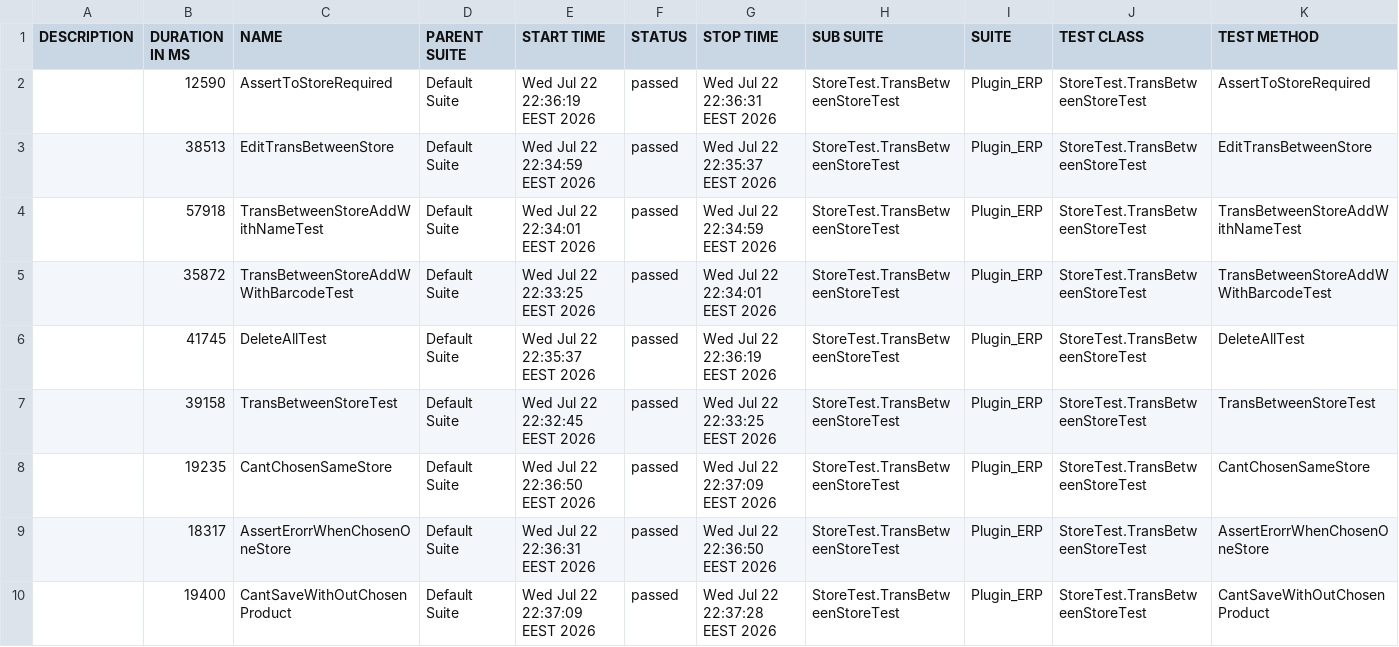
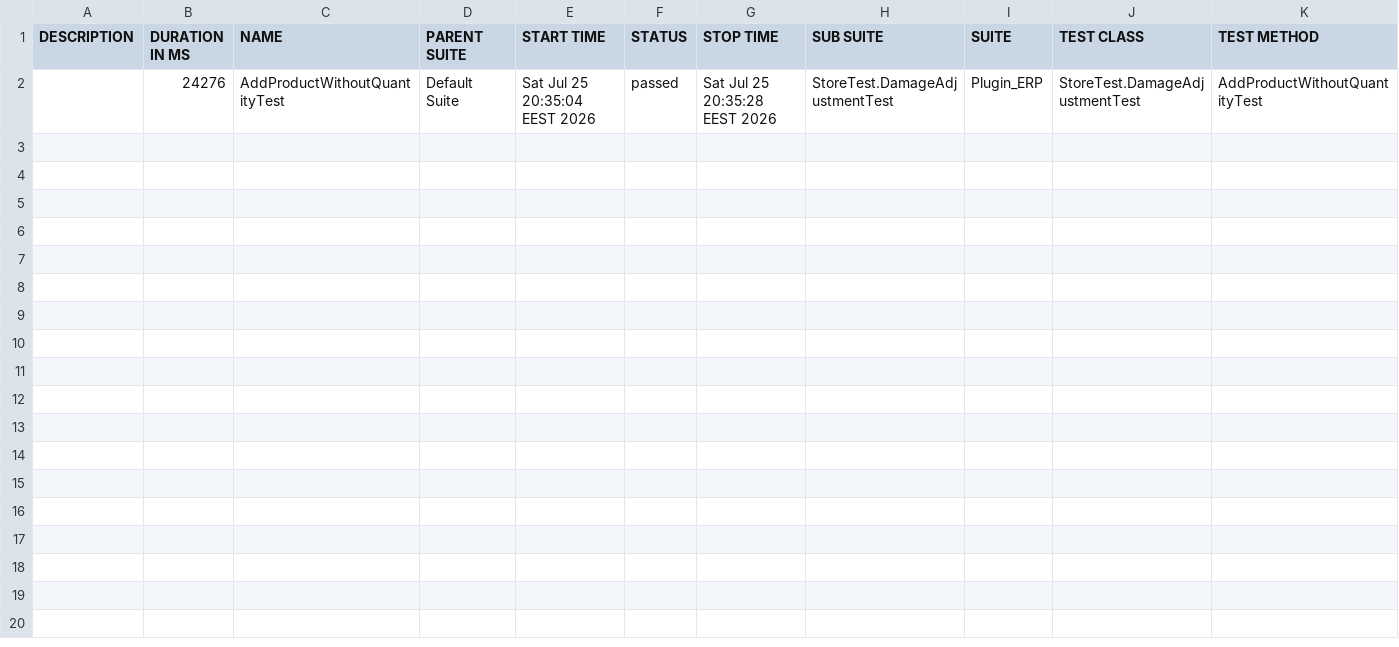
Before and after one commit to mamdouhm7701-byte/Plugin_ERP-1, a CSV file: allure-report/data/suites.csv, drawn as a sheet.

```diff
--- a/allure-report/data/suites.csv
+++ b/allure-report/data/suites.csv
@@ -1,10 +1,2 @@
 "DESCRIPTION","DURATION IN MS","NAME","PARENT SUITE","START TIME","STATUS","STOP TIME","SUB SUITE","SUITE","TEST CLASS","TEST METHOD"
-"","12590","AssertToStoreRequired","Default Suite","Wed Jul 22 22:36:19 EEST 2026","passed","Wed Jul 22 22:36:31 EEST 2026","StoreTest.TransBetweenStoreTest","Plugin_ERP","StoreTest.TransBetweenStoreTest","AssertToStoreRequired"
-"","38513","EditTransBetweenStore","Default Suite","Wed Jul 22 22:34:59 EEST 2026","passed","Wed Jul 22 22:35:37 EEST 2026","StoreTest.TransBetweenStoreTest","Plugin_ERP","StoreTest.TransBetweenStoreTest","EditTransBetweenStore"
-"","57918","TransBetweenStoreAddWithNameTest","Default Suite","Wed Jul 22 22:34:01 EEST 2026","passed","Wed Jul 22 22:34:59 EEST 2026","StoreTest.TransBetweenStoreTest","Plugin_ERP","StoreTest.TransBetweenStoreTest","TransBetweenStoreAddWithNameTest"
-"","35872","TransBetweenStoreAddWWithBarcodeTest","Default Suite","Wed Jul 22 22:33:25 EEST 2026","passed","Wed Jul 22 22:34:01 EEST 2026","StoreTest.TransBetweenStoreTest","Plugin_ERP","StoreTest.TransBetweenStoreTest","TransBetweenStoreAddWWithBarcodeTest"
-"","41745","DeleteAllTest","Default Suite","Wed Jul 22 22:35:37 EEST 2026","passed","Wed Jul 22 22:36:19 EEST 2026","StoreTest.TransBetweenStoreTest","Plugin_ERP","StoreTest.TransBetweenStoreTest","DeleteAllTest"
-"","39158","TransBetweenStoreTest","Default Suite","Wed Jul 22 22:32:45 EEST 2026","passed","Wed Jul 22 22:33:25 EEST 2026","StoreTest.TransBetweenStoreTest","Plugin_ERP","StoreTest.TransBetweenStoreTest","TransBetweenStoreTest"
-"","19235","CantChosenSameStore","Default Suite","Wed Jul 22 22:36:50 EEST 2026","passed","Wed Jul 22 22:37:09 EEST 2026","StoreTest.TransBetweenStoreTest","Plugin_ERP","StoreTest.TransBetweenStoreTest","CantChosenSameStore"
-"","18317","AssertErorrWhenChosenOneStore","Default Suite","Wed Jul 22 22:36:31 EEST 2026","passed","Wed Jul 22 22:36:50 EEST 2026","StoreTest.TransBetweenStoreTest","Plugin_ERP","StoreTest.TransBetweenStoreTest","AssertErorrWhenChosenOneStore"
-"","19400","CantSaveWithOutChosenProduct","Default Suite","Wed Jul 22 22:37:09 EEST 2026","passed","Wed Jul 22 22:37:28 EEST 2026","StoreTest.TransBetweenStoreTest","Plugin_ERP","StoreTest.TransBetweenStoreTest","CantSaveWithOutChosenProduct"
+"","24276","AddProductWithoutQuantityTest","Default Suite","Sat Jul 25 20:35:04 EEST 2026","passed","Sat Jul 25 20:35:28 EEST 2026","StoreTest.DamageAdjustmentTest","Plugin_ERP","StoreTest.DamageAdjustmentTest","AddProductWithoutQuantityTest"
```
Also changed, not shown: 42 other files.
